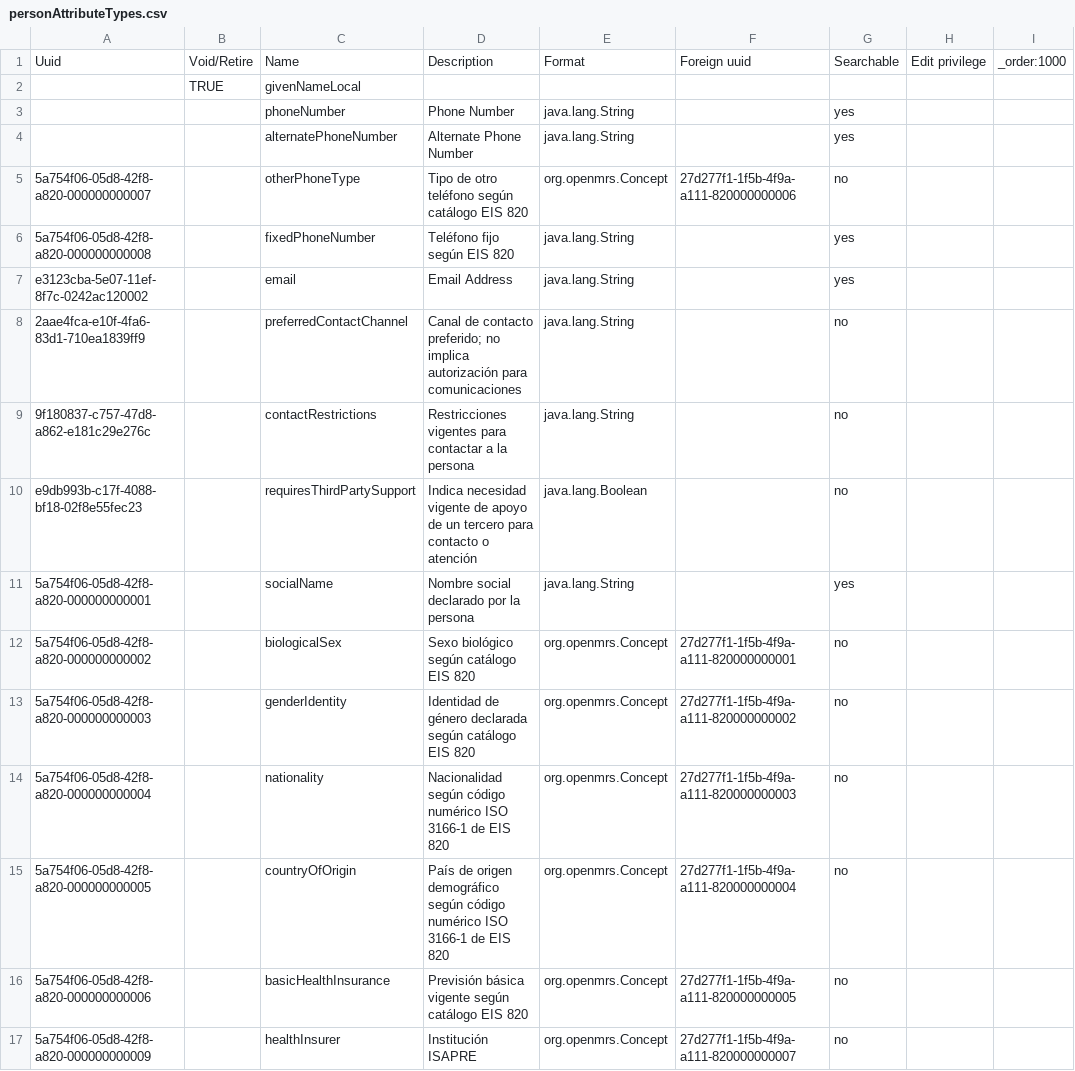
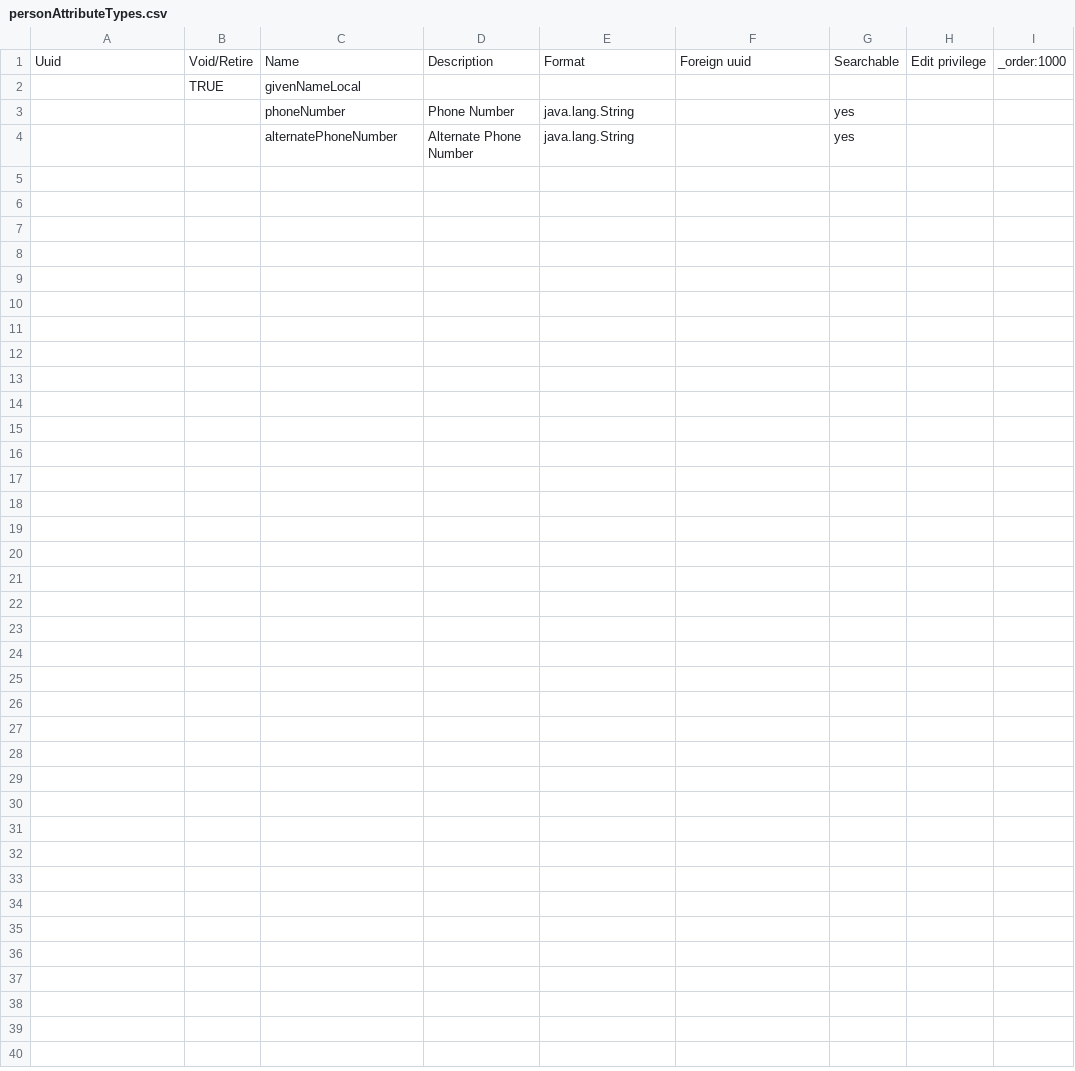
Before and after one commit to HCSBA-bahmni/standard-config-HCSBA, a CSV file: masterdata/configuration/personattributetypes/personAttributeTypes.csv, drawn as a sheet.

```diff
--- a/masterdata/configuration/personattributetypes/personAttributeTypes.csv
+++ b/masterdata/configuration/personattributetypes/personAttributeTypes.csv
@@ -4,14 +4 @@ Uuid,Void/Retire,Name,Description,Format,Foreign uuid,Searchable,Edit privilege,
 ,,alternatePhoneNumber,Alternate Phone Number,java.lang.String,,yes,,
-5a754f06-05d8-42f8-a820-000000000007,,otherPhoneType,Tipo de otro teléfono según catálogo EIS 820,org.openmrs.Concept,27d277f1-1f5b-4f9a-a111-820000000006,no,,
-5a754f06-05d8-42f8-a820-000000000008,,fixedPhoneNumber,Teléfono fijo según EIS 820,java.lang.String,,yes,,
-e3123cba-5e07-11ef-8f7c-0242ac120002,,email,Email Address,java.lang.String,,yes,,
-2aae4fca-e10f-4fa6-83d1-710ea1839ff9,,preferredContactChannel,Canal de contacto preferido; no implica autorización para comunicaciones,java.lang.String,,no,,
-9f180837-c757-47d8-a862-e181c29e276c,,contactRestrictions,Restricciones vigentes para contactar a la persona,java.lang.String,,no,,
-e9db993b-c17f-4088-bf18-02f8e55fec23,,requiresThirdPartySupport,Indica necesidad vigente de apoyo de un tercero para contacto o atención,java.lang.Boolean,,no,,
-5a754f06-05d8-42f8-a820-000000000001,,socialName,Nombre social declarado por la persona,java.lang.String,,yes,,
-5a754f06-05d8-42f8-a820-000000000002,,biologicalSex,Sexo biológico según catálogo EIS 820,org.openmrs.Concept,27d277f1-1f5b-4f9a-a111-820000000001,no,,
-5a754f06-05d8-42f8-a820-000000000003,,genderIdentity,Identidad de género declarada según catálogo EIS 820,org.openmrs.Concept,27d277f1-1f5b-4f9a-a111-820000000002,no,,
-5a754f06-05d8-42f8-a820-000000000004,,nationality,Nacionalidad según código numérico ISO 3166-1 de EIS 820,org.openmrs.Concept,27d277f1-1f5b-4f9a-a111-820000000003,no,,
-5a754f06-05d8-42f8-a820-000000000005,,countryOfOrigin,País de origen demográfico según código numérico ISO 3166-1 de EIS 820,org.openmrs.Concept,27d277f1-1f5b-4f9a-a111-820000000004,no,,
-5a754f06-05d8-42f8-a820-000000000006,,basicHealthInsurance,Previsión básica vigente según catálogo EIS 820,org.openmrs.Concept,27d277f1-1f5b-4f9a-a111-820000000005,no,,
-5a754f06-05d8-42f8-a820-000000000009,,healthInsurer,Institución ISAPRE,org.openmrs.Concept,27d277f1-1f5b-4f9a-a111-820000000007,no,,
```
Also changed, not shown: masterdata/configuration/concepts/FormConcepts.csv, masterdata/configuration/concepts/bacteriology.csv, 57 other files.
